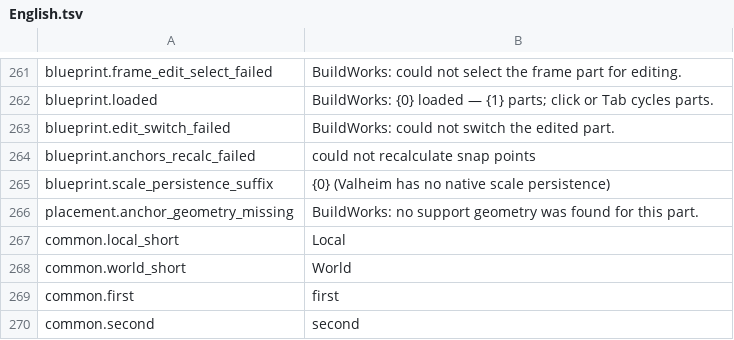
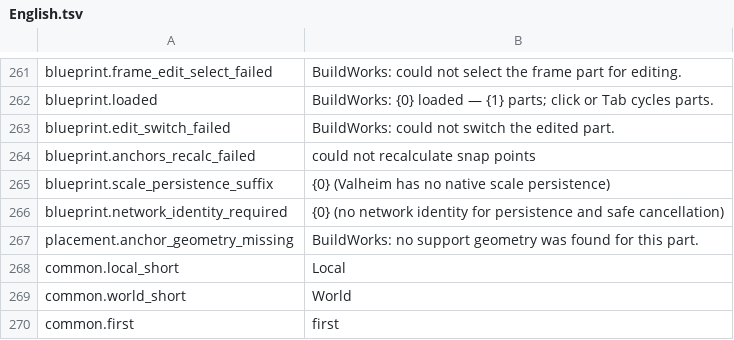
Before and after one commit to MaikiOS/BuildWorks, a TSV file: src/BuildWorks/Translations/English.tsv, drawn as a sheet; only a part is shown, gaps mark what is left out; the shorter side is filled out with more unchanged rows.

```diff
--- a/src/BuildWorks/Translations/English.tsv
+++ b/src/BuildWorks/Translations/English.tsv
@@ -265,2 +265,3 @@ blueprint.anchors_recalc_failed	could not recalculate snap points
 blueprint.scale_persistence_suffix	{0} (Valheim has no native scale persistence)
+blueprint.network_identity_required	{0} (no network identity for persistence and safe cancellation)
 placement.anchor_geometry_missing	BuildWorks: no support geometry was found for this part.
```
Also changed, not shown: src/BuildWorks/Translations/Russian.tsv, 14 other files.
